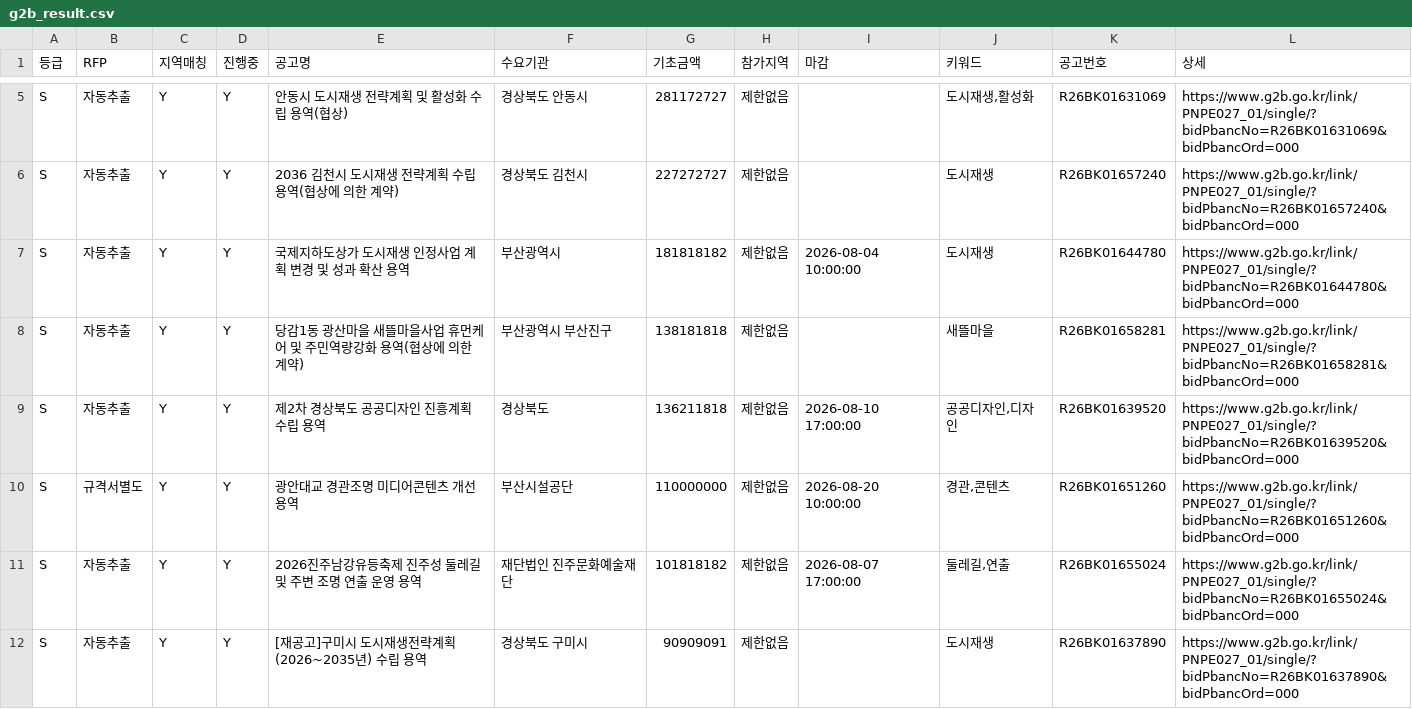
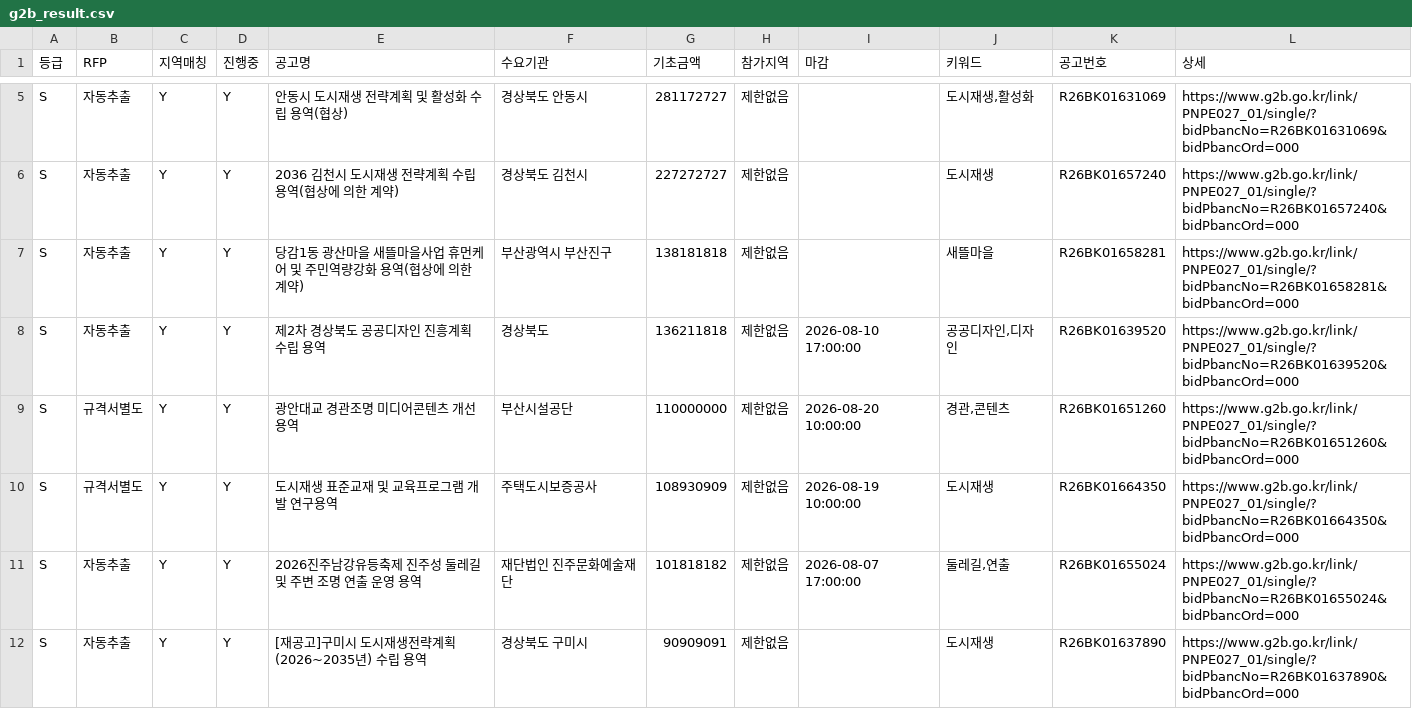
Before and after one commit to andy555-cmyk/narajangteo, a CSV file: g2b_result.csv, drawn as a sheet; only a part is shown, gaps mark what is left out; the diff covers the shown part only.

```diff
--- a/g2b_result.csv
+++ b/g2b_result.csv
@@ -6,3 +6,2 @@ S,자동추출,Y,Y,안동시 도시재생 전략계획 및 활성화 수립 용
 S,자동추출,Y,Y,2036 김천시 도시재생 전략계획 수립용역(협상에 의한 계약),경상북도 김천시,227272727,제한없음,,도시재생,R26BK01657240,https://www.g2b.go.kr/link/PNPE027_01/single/?bidPbancNo=R26BK01657240&bidPbancOrd=000
-S,자동추출,Y,Y,국제지하도상가 도시재생 인정사업 계획 변경 및 성과 확산 용역,부산광역시,181818182,제한없음,2026-08-04 10:00:00,도시재생,R26BK01644780,https://www.g2b.go.kr/link/PNPE027_01/single/?bidPbancNo=R26BK01644780&bidPbancOrd=000
 S,자동추출,Y,Y,당감1동 광산마을 새뜰마을사업 휴먼케어 및 주민역량강화 용역(협상에 의한 계약),부산광역시 부산진구,138181818,제한없음,,새뜰마을,R26BK01658281,https://www.g2b.go.kr/link/PNPE027_01/single/?bidPbancNo=R26BK01658281&bidPbancOrd=000
@@ -10,2 +9,3 @@ S,자동추출,Y,Y,제2차 경상북도 공공디자인 진흥계획 수립 용
 S,규격서별도,Y,Y,광안대교 경관조명 미디어콘텐츠 개선 용역,부산시설공단,110000000,제한없음,2026-08-20 10:00:00,"경관,콘텐츠",R26BK01651260,https://www.g2b.go.kr/link/PNPE027_01/single/?bidPbancNo=R26BK01651260&bidPbancOrd=000
+S,규격서별도,Y,Y,도시재생 표준교재 및 교육프로그램 개발 연구용역,주택도시보증공사,108930909,제한없음,2026-08-19 10:00:00,도시재생,R26BK01664350,https://www.g2b.go.kr/link/PNPE027_01/single/?bidPbancNo=R26BK01664350&bidPbancOrd=000
 S,자동추출,Y,Y,2026진주남강유등축제 진주성 둘레길 및 주변 조명 연출 운영 용역,재단법인 진주문화예술재단,101818182,제한없음,2026-08-07 17:00:00,"둘레길,연출",R26BK01655024,https://www.g2b.go.kr/link/PNPE027_01/single/?bidPbancNo=R26BK01655024&bidPbancOrd=000
```
Also changed, not shown: 6 added rows, 8 removed rows and 22 edited cells elsewhere in this file, 6 other files.
